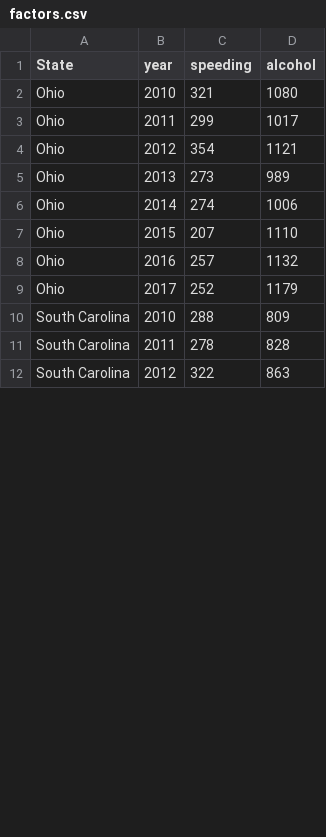
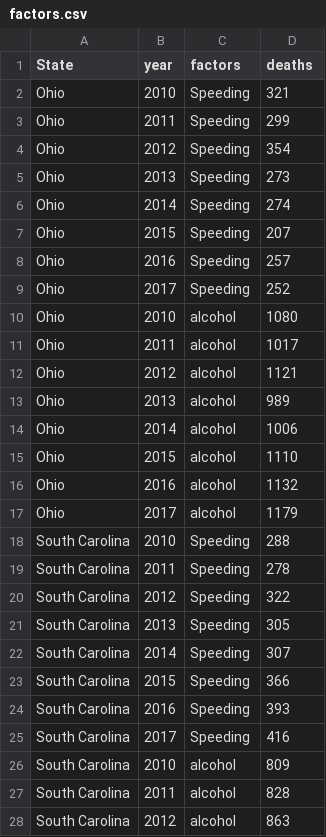
Before and after one commit to jsa258/vega-lite, a CSV file: factors.csv, drawn as a sheet; only a part is shown; the diff covers the shown part only.

Commit message:
edit2

```diff
--- a/factors.csv
+++ b/factors.csv
@@ -1,12 +1,28 @@
-State,year,speeding,alcohol,,,,,,,
-Ohio,2010,321,1080,,,,,,,
-Ohio,2011,299,1017,,,,,,,
-Ohio,2012,354,1121,,,,,,,
-Ohio,2013,273,989,,,,,,,
-Ohio,2014,274,1006,,,,,,,
-Ohio,2015,207,1110,,,,,,,
-Ohio,2016,257,1132,,,,,,,
-Ohio,2017,252,1179,,,,,,,
-South Carolina,2010,288,809,,,,,,,
-South Carolina,2011,278,828,,,,,,,
-South Carolina,2012,322,863,,,,,,,
+State,year,factors,deaths
+Ohio,2010,Speeding,321
+Ohio,2011,Speeding,299
+Ohio,2012,Speeding,354
+Ohio,2013,Speeding,273
+Ohio,2014,Speeding,274
+Ohio,2015,Speeding,207
+Ohio,2016,Speeding,257
+Ohio,2017,Speeding,252
+Ohio,2010,alcohol,1080
+Ohio,2011,alcohol,1017
+Ohio,2012,alcohol,1121
+Ohio,2013,alcohol,989
+Ohio,2014,alcohol,1006
+Ohio,2015,alcohol,1110
+Ohio,2016,alcohol,1132
+Ohio,2017,alcohol,1179
+South Carolina,2010,Speeding,288
+South Carolina,2011,Speeding,278
+South Carolina,2012,Speeding,322
+South Carolina,2013,Speeding,305
+South Carolina,2014,Speeding,307
+South Carolina,2015,Speeding,366
+South Carolina,2016,Speeding,393
+South Carolina,2017,Speeding,416
+South Carolina,2010,alcohol,809
+South Carolina,2011,alcohol,828
+South Carolina,2012,alcohol,863
```
Also changed, not shown: 8 added rows and 14 edited cells elsewhere in this file.
